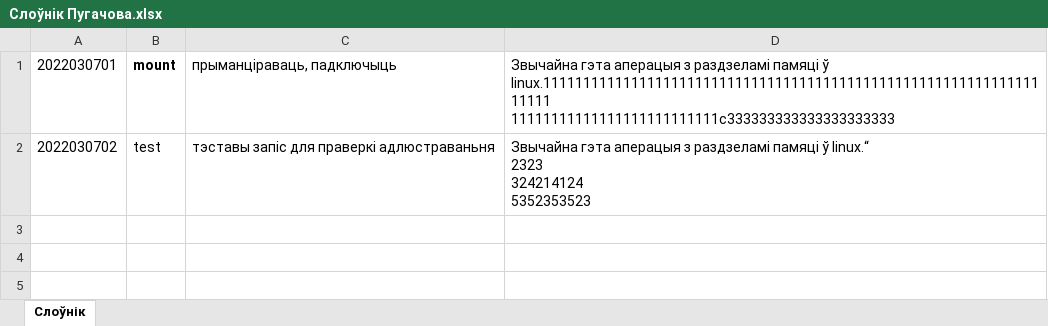
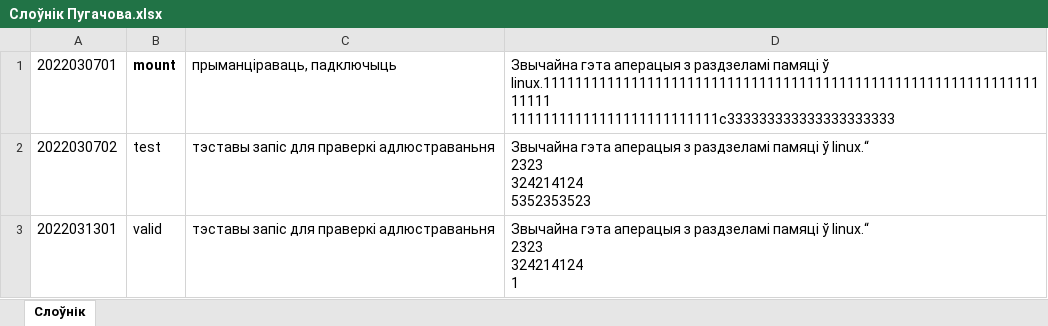
Before and after one commit to Heorhi-Puhachou/dictionary-converter, an Excel workbook: src/main/resources/Слоўнік Пугачова.xlsx, sheet Слоўнік, drawn as a sheet; values as stored, in another font and other column widths than the file's, no borders; ↵ is a line break in a cell; the diff names each change by its address in the sheet, - before the commit and + after, or states it on an @@ line.

Commit message:
Added test data.

```diff
--- a/src/main/resources/Слоўнік Пугачова.xlsx (sheet Слоўнік)
+++ b/src/main/resources/Слоўнік Пугачова.xlsx (sheet Слоўнік)
+row 3: 2022031301 | valid | тэставы запіс для праверкі адлюстраваньня | Звычайна гэта аперацыя з раздзеламі памяці ў linux.“ ↵ 2323 ↵ 324214124 ↵ 1
```
Also changed, not shown: 4 other files.
